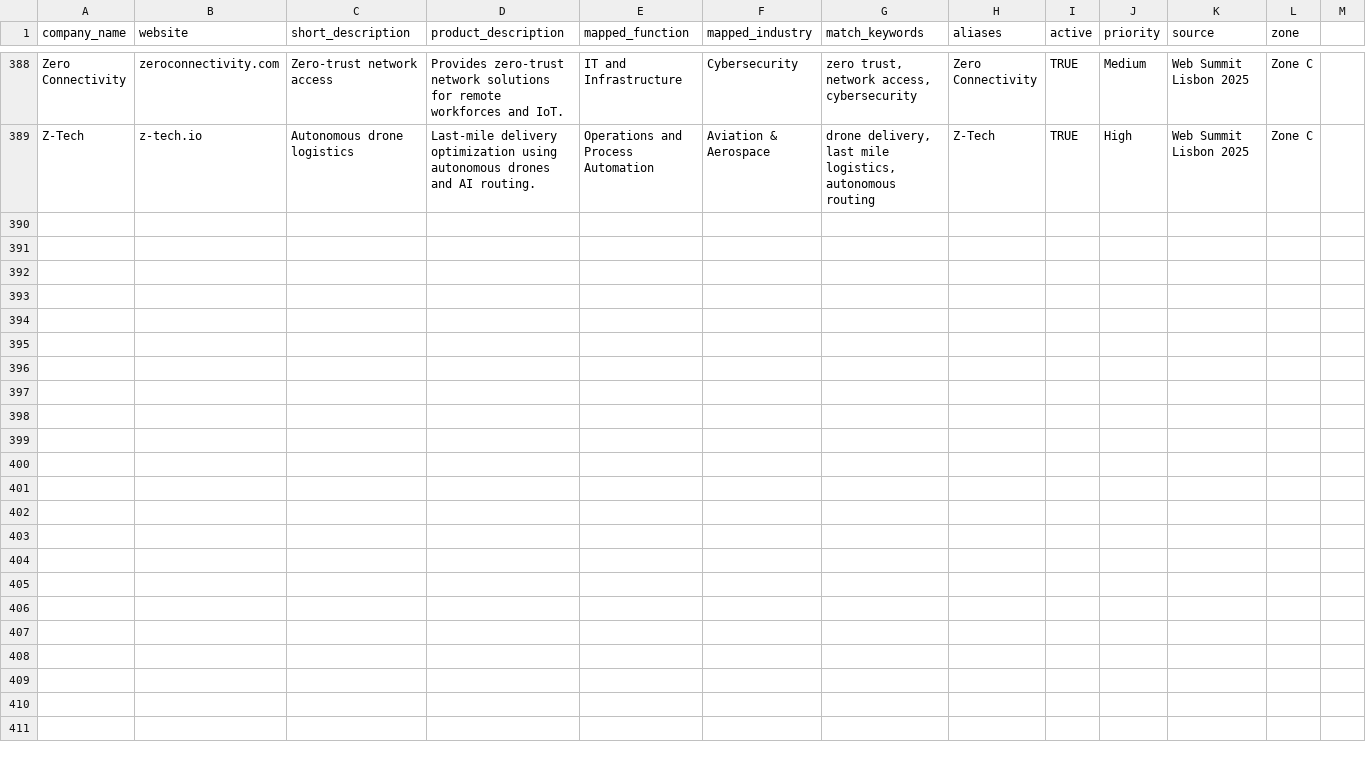
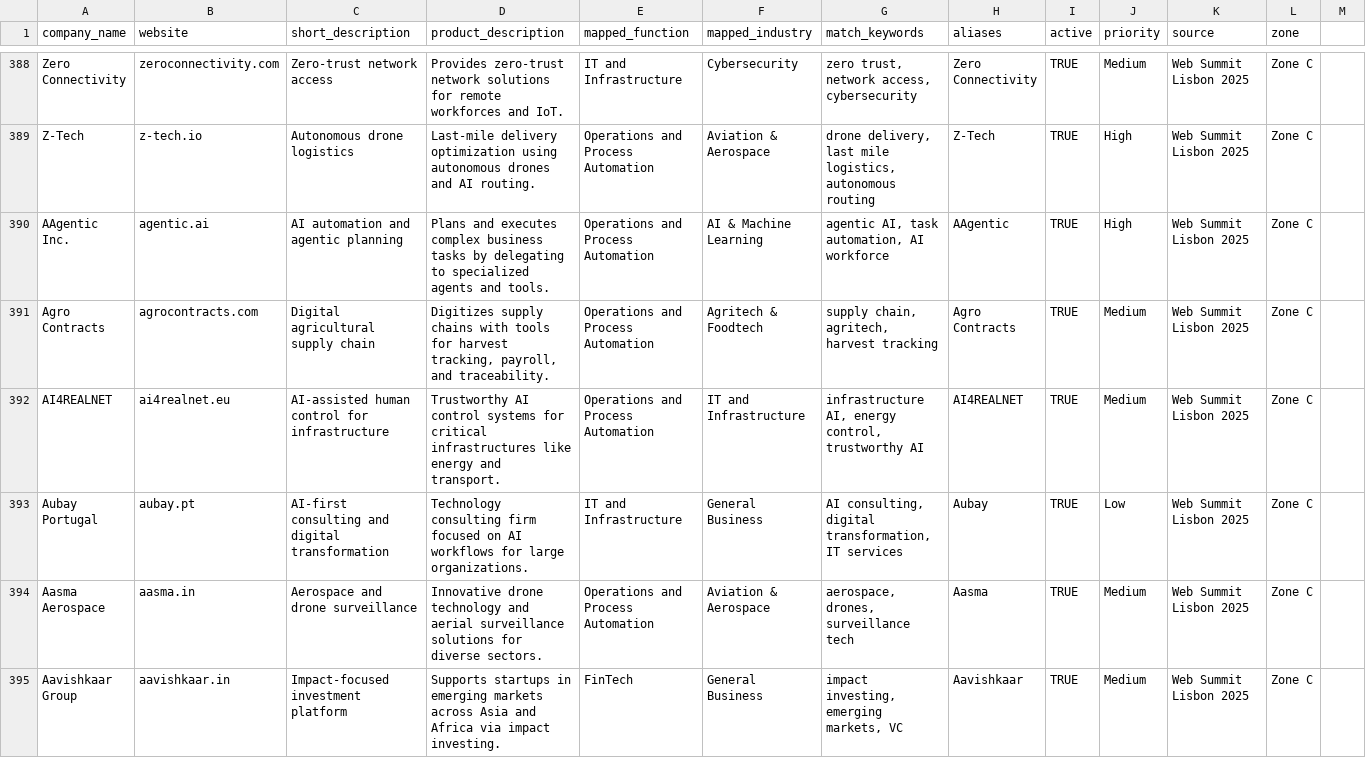
Before and after one commit to ConstCorrectness/DistanceMetrics, a CSV file: websummit_lisbon2025_companies.csv, drawn as a sheet; only a part is shown, gaps mark what is left out; the diff covers the shown part only.

Commit message:
Add Batch 16 of Web Summit 2025 startups (A Scaling)

```diff
--- a/websummit_lisbon2025_companies.csv
+++ b/websummit_lisbon2025_companies.csv
@@ -389 +389,7 @@ Zero Connectivity,zeroconnectivity.com,Zero-trust network access,Provides zero-t
 Z-Tech,z-tech.io,Autonomous drone logistics,Last-mile delivery optimization using autonomous drones and AI routing.,Operations and Process Automation,Aviation & Aerospace,"drone delivery, last mile logistics, autonomous routing",Z-Tech,TRUE,High,Web Summit Lisbon 2025,Zone C
+AAgentic Inc.,agentic.ai,AI automation and agentic planning,Plans and executes complex business tasks by delegating to specialized agents and tools.,Operations and Process Automation,AI & Machine Learning,"agentic AI, task automation, AI workforce",AAgentic,TRUE,High,Web Summit Lisbon 2025,Zone C
+Agro Contracts,agrocontracts.com,Digital agricultural supply chain,"Digitizes supply chains with tools for harvest tracking, payroll, and traceability.",Operations and Process Automation,Agritech & Foodtech,"supply chain, agritech, harvest tracking",Agro Contracts,TRUE,Medium,Web Summit Lisbon 2025,Zone C
+AI4REALNET,ai4realnet.eu,AI-assisted human control for infrastructure,Trustworthy AI control systems for critical infrastructures like energy and transport.,Operations and Process Automation,IT and Infrastructure,"infrastructure AI, energy control, trustworthy AI",AI4REALNET,TRUE,Medium,Web Summit Lisbon 2025,Zone C
+Aubay Portugal,aubay.pt,AI-first consulting and digital transformation,Technology consulting firm focused on AI workflows for large organizations.,IT and Infrastructure,General Business,"AI consulting, digital transformation, IT services",Aubay,TRUE,Low,Web Summit Lisbon 2025,Zone C
+Aasma Aerospace,aasma.in,Aerospace and drone surveillance,Innovative drone technology and aerial surveillance solutions for diverse sectors.,Operations and Process Automation,Aviation & Aerospace,"aerospace, drones, surveillance tech",Aasma,TRUE,Medium,Web Summit Lisbon 2025,Zone C
+Aavishkaar Group,aavishkaar.in,Impact-focused investment platform,Supports startups in emerging markets across Asia and Africa via impact investing.,FinTech,General Business,"impact investing, emerging markets, VC",Aavishkaar,TRUE,Medium,Web Summit Lisbon 2025,Zone C
```
Also changed, not shown: 5 added rows elsewhere in this file.
